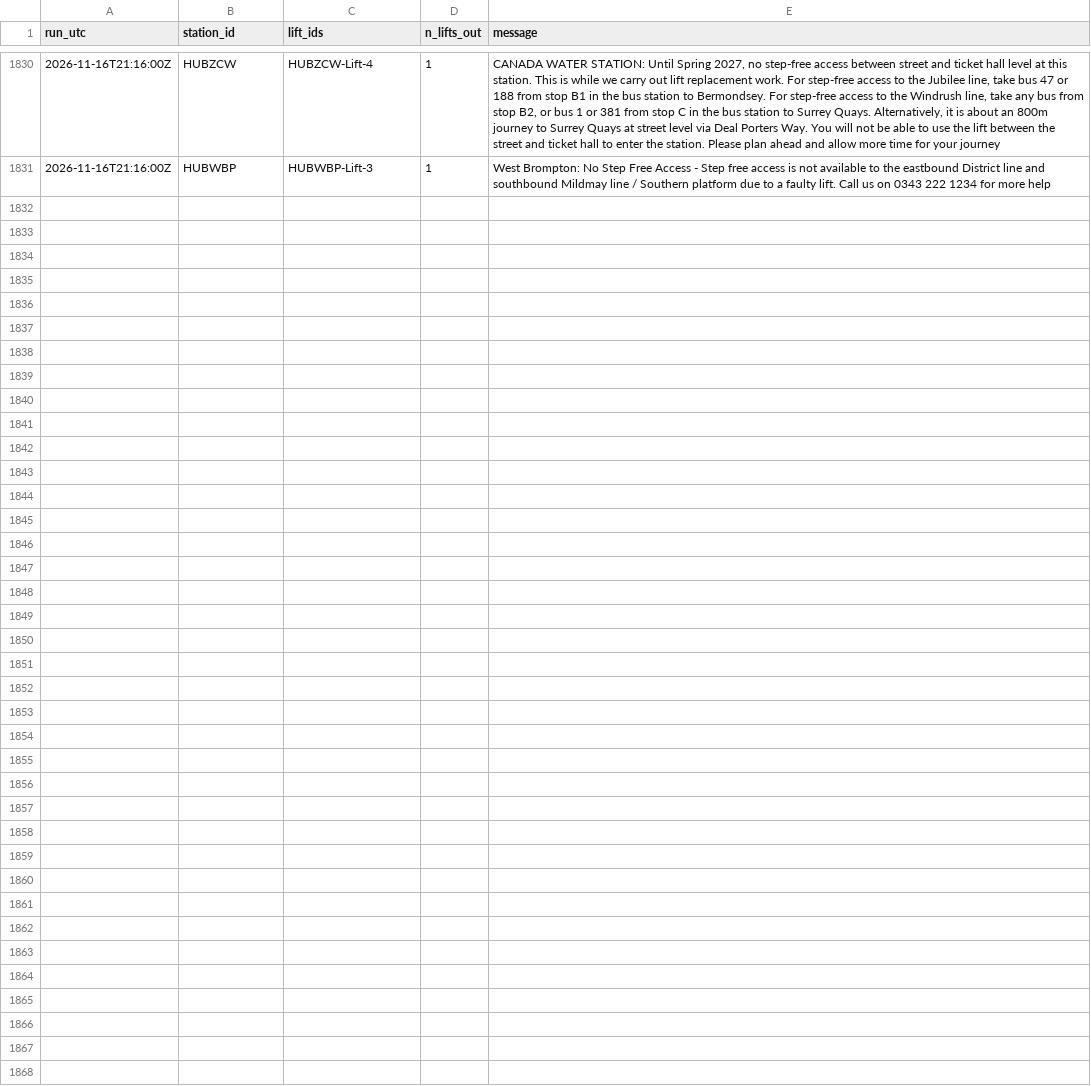
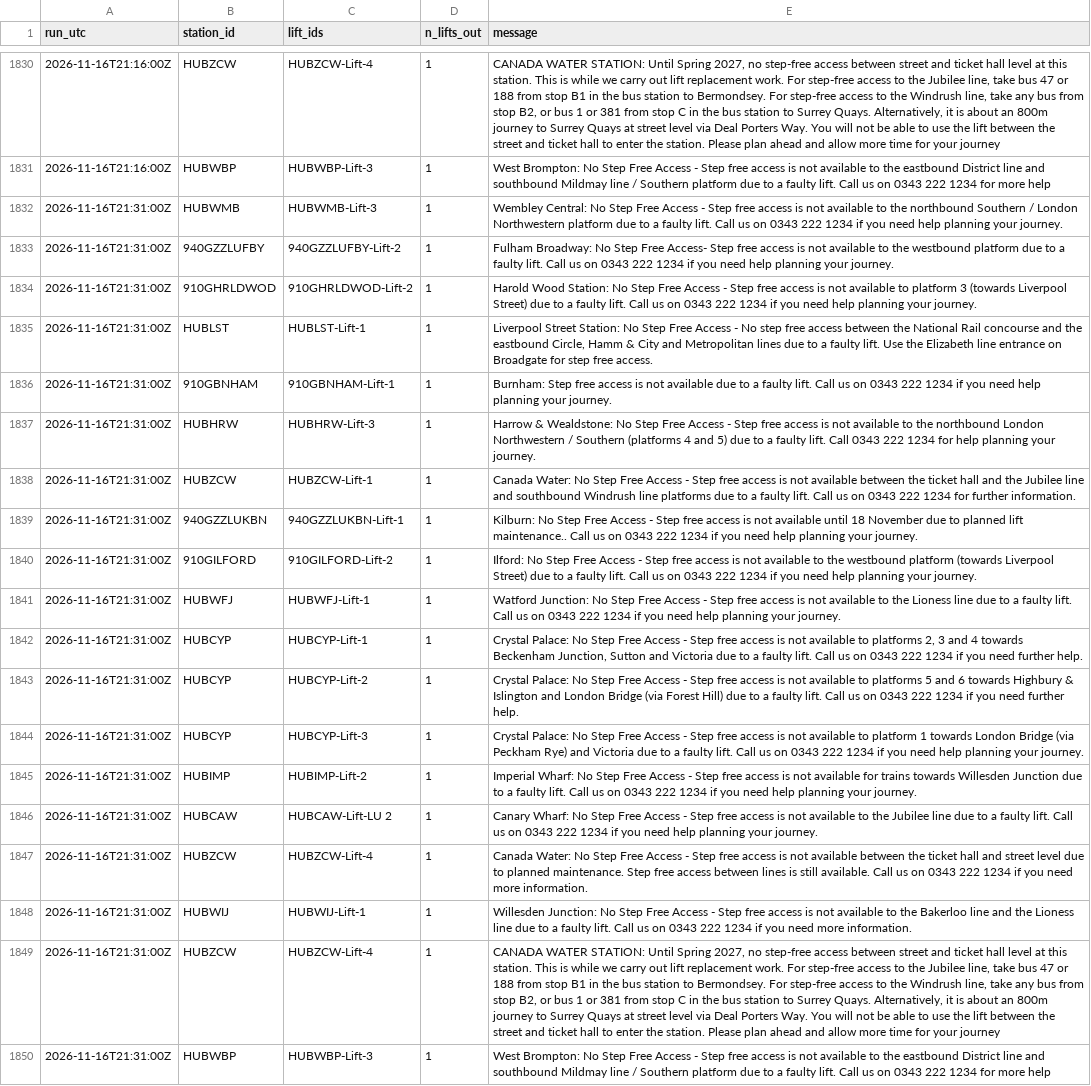
Before and after one commit to IbrahimJahwari/IbrahimJahwari.github.io, a CSV file: raw/2026-11-16/lifts.csv, drawn as a sheet; only a part is shown, gaps mark what is left out; the diff names each change by its address in the sheet, - before the commit and + after, or states it on an @@ line.

```diff
--- a/raw/2026-11-16/lifts.csv
+++ b/raw/2026-11-16/lifts.csv
+row 1832: 2026-11-16T21:31:00Z | HUBWMB | HUBWMB-Lift-3 | 1 | Wembley Central: No Step Free Access - Step free access is not available to the northbound Southern / London Northwestern platform due to a faulty lift. Call us on 0343 222 1234 if you need help planning your journey.
+row 1833: 2026-11-16T21:31:00Z | 940GZZLUFBY | 940GZZLUFBY-Lift-2 | 1 | Fulham Broadway: No Step Free Access- Step free access is not available to the westbound platform due to a faulty lift. Call us on 0343 222 1234 if you need help planning your journey.
+row 1834: 2026-11-16T21:31:00Z | 910GHRLDWOD | 910GHRLDWOD-Lift-2 | 1 | Harold Wood Station: No Step Free Access - Step free access is not available to platform 3 (towards Liverpool Street) due to a faulty lift. Call us on 0343 222 1234 if you need help planning your journey.
+row 1835: 2026-11-16T21:31:00Z | HUBLST | HUBLST-Lift-1 | 1 | Liverpool Street Station: No Step Free Access - No step free access between the National Rail concourse and the eastbound Circle, Hamm & City and Metropolitan lines due to a faulty lift. Use the Elizabeth line entrance on Broadgate for step free access.
+row 1836: 2026-11-16T21:31:00Z | 910GBNHAM | 910GBNHAM-Lift-1 | 1 | Burnham: Step free access is not available due to a faulty lift. Call us on 0343 222 1234 if you need help planning your journey.
+row 1837: 2026-11-16T21:31:00Z | HUBHRW | HUBHRW-Lift-3 | 1 | Harrow & Wealdstone: No Step Free Access - Step free access is not available to the northbound London Northwestern / Southern (platforms 4 and 5) due to a faulty lift. Call 0343 222 1234 for help planning your journey.
+row 1838: 2026-11-16T21:31:00Z | HUBZCW | HUBZCW-Lift-1 | 1 | Canada Water: No Step Free Access - Step free access is not available between the ticket hall and the Jubilee line and southbound Windrush line platforms due to a faulty lift. Call us on 0343 222 1234 for further information.
+row 1839: 2026-11-16T21:31:00Z | 940GZZLUKBN | 940GZZLUKBN-Lift-1 | 1 | Kilburn: No Step Free Access - Step free access is not available until 18 November due to planned lift maintenance.. Call us on 0343 222 1234 if you need help planning your journey.
+row 1840: 2026-11-16T21:31:00Z | 910GILFORD | 910GILFORD-Lift-2 | 1 | Ilford: No Step Free Access - Step free access is not available to the westbound platform (towards Liverpool Street) due to a faulty lift. Call us on 0343 222 1234 if you need help planning your journey.
+row 1841: 2026-11-16T21:31:00Z | HUBWFJ | HUBWFJ-Lift-1 | 1 | Watford Junction: No Step Free Access - Step free access is not available to the Lioness line due to a faulty lift. Call us on 0343 222 1234 if you need help planning your journey.
+row 1842: 2026-11-16T21:31:00Z | HUBCYP | HUBCYP-Lift-1 | 1 | Crystal Palace: No Step Free Access - Step free access is not available to platforms 2, 3 and 4 towards Beckenham Junction, Sutton and Victoria due to a faulty lift. Call us on 0343 222 1234 if you need further help.
+row 1843: 2026-11-16T21:31:00Z | HUBCYP | HUBCYP-Lift-2 | 1 | Crystal Palace: No Step Free Access - Step free access is not available to platforms 5 and 6 towards Highbury & Islington and London Bridge (via Forest Hill) due to a faulty lift. Call us on 0343 222 1234 if you need further help.
+row 1844: 2026-11-16T21:31:00Z | HUBCYP | HUBCYP-Lift-3 | 1 | Crystal Palace: No Step Free Access - Step free access is not available to platform 1 towards London Bridge (via Peckham Rye) and Victoria due to a faulty lift. Call us on 0343 222 1234 if you need help planning your journey.
+row 1845: 2026-11-16T21:31:00Z | HUBIMP | HUBIMP-Lift-2 | 1 | Imperial Wharf: No Step Free Access - Step free access is not available for trains towards Willesden Junction due to a faulty lift. Call us on 0343 222 1234 if you need help planning your journey.
+row 1846: 2026-11-16T21:31:00Z | HUBCAW | HUBCAW-Lift-LU 2 | 1 | Canary Wharf: No Step Free Access - Step free access is not available to the Jubilee line due to a faulty lift. Call us on 0343 222 1234 if you need help planning your journey.
+row 1847: 2026-11-16T21:31:00Z | HUBZCW | HUBZCW-Lift-4 | 1 | Canada Water: No Step Free Access - Step free access is not available between the ticket hall and street level due to planned maintenance. Step free access between lines is still available. Call us on 0343 222 1234 if you need more information.
+row 1848: 2026-11-16T21:31:00Z | HUBWIJ | HUBWIJ-Lift-1 | 1 | Willesden Junction: No Step Free Access - Step free access is not available to the Bakerloo line and the Lioness line due to a faulty lift. Call us on 0343 222 1234 if you need more information.
+row 1849: 2026-11-16T21:31:00Z | HUBZCW | HUBZCW-Lift-4 | 1 | CANADA WATER STATION: Until Spring 2027, no step-free access between street and ticket hall level at this station. This is while we carry out lift replacement work. For step-free access to the Jubilee line, take bus 47 or 188 from stop B1 in the bus station to Bermondsey. For step-free access to the Windrush line, take any bus from stop B2, or bus 1 or 381 from stop C in the bus station to Surrey Quays. Alternatively, it is about an 800m journey to Surrey Quays at street level via Deal Porters Way. You will not be able to use the lift between the street and ticket hall to enter the station. Please plan ahead and allow more time for your journey
+row 1850: 2026-11-16T21:31:00Z | HUBWBP | HUBWBP-Lift-3 | 1 | West Brompton: No Step Free Access - Step free access is not available to the eastbound District line and southbound Mildmay line / Southern platform due to a faulty lift. Call us on 0343 222 1234 for more help
```
Also changed, not shown: raw/2026-11-16/collection_log.csv, raw/2026-11-16/line_status.csv, 6 other files.
